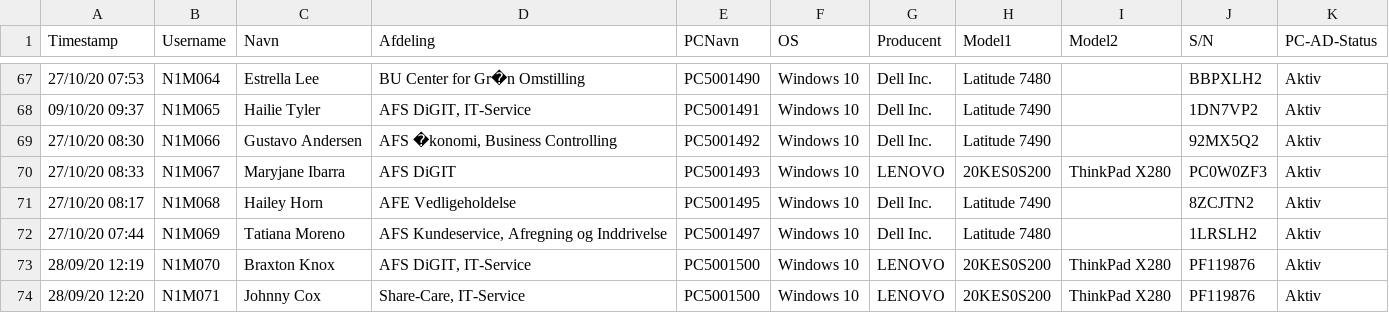
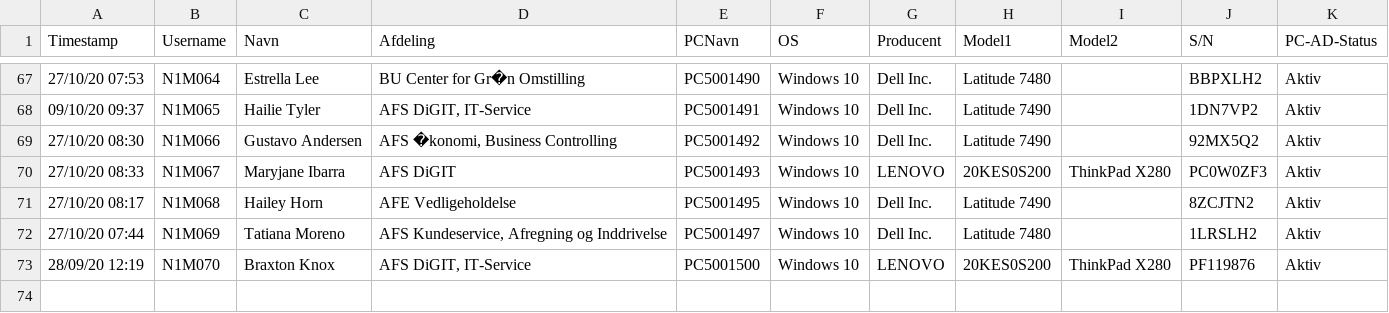
Before and after one commit to chhoumann/P3AssetManagement, a CSV file: 2020-10-27-PCID.csv (was NUnitTests/test-files/asset-controller-test/fromC/2020-10-27-PCID.csv), drawn as a sheet; only a part is shown, gaps mark what is left out; the diff names each change by its address in the sheet, - before the commit and + after, or states it on an @@ line.

```diff
--- a/NUnitTests/test-files/asset-controller-test/fromC/2020-10-27-PCID.csv
+++ b/2020-10-27-PCID.csv
-row 74: 28/09/20 12:20 | N1M071 | Johnny Cox | Share-Care, IT-Service | PC5001500 | Windows 10 | LENOVO | 20KES0S200 | ThinkPad X280 | PF119876 | Aktiv
```
Also changed, not shown: 4 other files.
